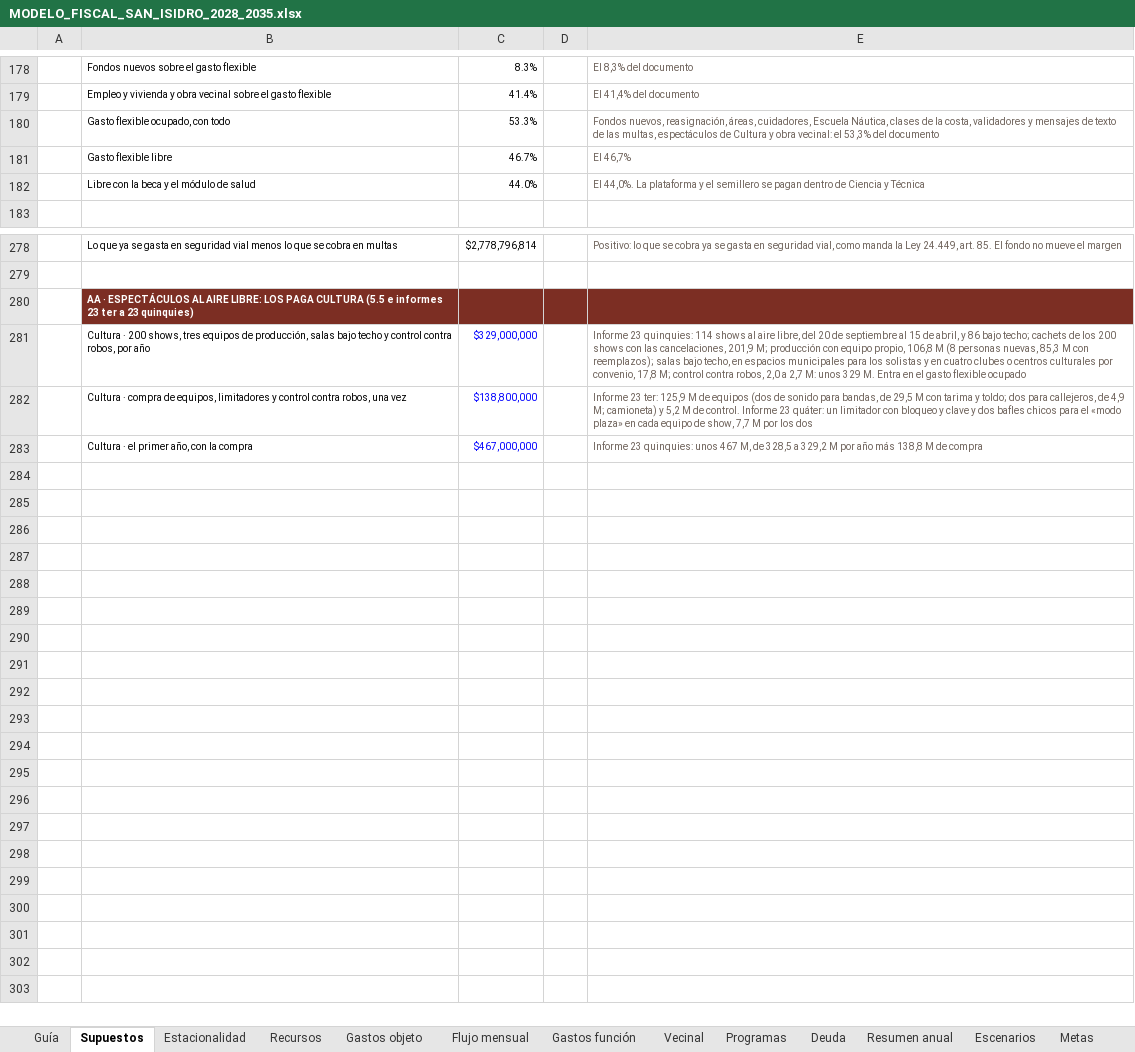
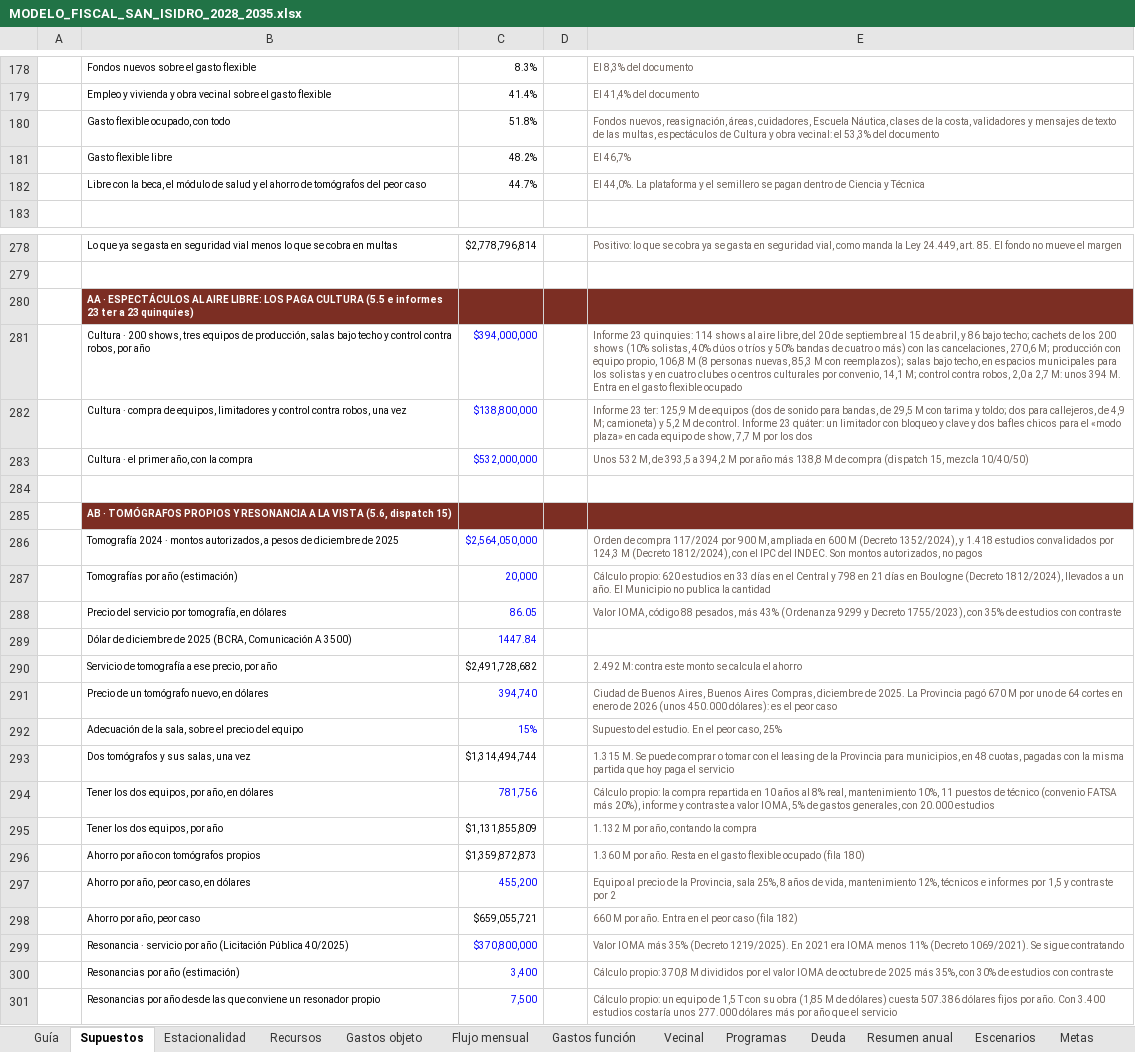
Before and after one commit to captainnicholasmoffat/casares-sanisidro-2027, an Excel workbook: salida/MODELO_FISCAL_SAN_ISIDRO_2028_2035.xlsx, sheet Supuestos, drawn as a sheet; only a part is shown, gaps mark what is left out; values as stored, in another font and other column widths than the file's, no borders; removed rows and columns are numbered as before the commit, all else as after; the diff names each change by its address in the sheet, - before the commit and + after, or states it on an @@ line.

```diff
--- a/salida/MODELO_FISCAL_SAN_ISIDRO_2028_2035.xlsx (sheet Supuestos)
+++ b/salida/MODELO_FISCAL_SAN_ISIDRO_2028_2035.xlsx (sheet Supuestos)
-C180: 53.3%
+C180: 51.8%
-C181: 46.7%
+C181: 48.2%
-row 182:  | Libre con la beca y el módulo de salud | 44.0% |  | El 44,0%. La plataforma y el semillero se pagan dentro de Ciencia y Técnica
+row 182:  | Libre con la beca, el módulo de salud y el ahorro de tomógrafos del peor caso | 44.7% |  | El 44,0%. La plataforma y el semillero se pagan dentro de Ciencia y Técnica
-C281: $329,000,000
+C281: $394,000,000
-E281: …200 shows con las cancelaciones, 201,9 M; producción con equipo propio, 106,8 M (8 personas nuevas, 85,3 M con reemplazos); salas bajo techo, en espacios municipales para los solistas y en cuatro clubes o centros culturales por convenio, 17,8 M; control contra robos, 2,0 a 2,7 M: unos 329 M. Entra…
+E281: …200 shows (10% solistas, 40% dúos o tríos y 50% bandas de cuatro o más) con las cancelaciones, 270,6 M; producción con equipo propio, 106,8 M (8 personas nuevas, 85,3 M con reemplazos); salas bajo techo, en espacios municipales para los solistas y en cuatro clubes o centros culturales por convenio, 14,1 M; control contra robos, 2,0 a 2,7 M: unos 394 M. Entra…
-C283: $467,000,000
+C283: $532,000,000
-E283: Informe 23 quinquies: unos 467 M, de 328,5 a 329,2 M por año más 138,8 M de compra
+E283: Unos 532 M, de 393,5 a 394,2 M por año más 138,8 M de compra (dispatch 15, mezcla 10/40/50)
+row 284: (empty)
+row 285:  | AB · TOMÓGRAFOS PROPIOS Y RESONANCIA A LA VISTA (5.6, dispatch 15)
+row 286:  | Tomografía 2024 · montos autorizados, a pesos de diciembre de 2025 | $2,564,050,000 |  | Orden de compra 117/2024 por 900 M, ampliada en 600 M (Decreto 1352/2024), y 1.418 estudios convalidados por 124,3 M (Decreto 1812/2024), con el IPC del INDEC. Son montos autorizados, no pagos
+row 287:  | Tomografías por año (estimación) | 20,000 |  | Cálculo propio: 620 estudios en 33 días en el Central y 798 en 21 días en Boulogne (Decreto 1812/2024), llevados a un año. El Municipio no publica la cantidad
+row 288:  | Precio del servicio por tomografía, en dólares | 86.05 |  | Valor IOMA, código 88 pesados, más 43% (Ordenanza 9299 y Decreto 1755/2023), con 35% de estudios con contraste
+row 289:  | Dólar de diciembre de 2025 (BCRA, Comunicación A 3500) | 1447.84
+row 290:  | Servicio de tomografía a ese precio, por año | $2,491,728,682 |  | 2.492 M: contra este monto se calcula el ahorro
+row 291:  | Precio de un tomógrafo nuevo, en dólares | 394,740 |  | Ciudad de Buenos Aires, Buenos Aires Compras, diciembre de 2025. La Provincia pagó 670 M por uno de 64 cortes en enero de 2026 (unos 450.000 dólares): es el peor caso
+row 292:  | Adecuación de la sala, sobre el precio del equipo | 15% |  | Supuesto del estudio. En el peor caso, 25%
+row 293:  | Dos tomógrafos y sus salas, una vez | $1,314,494,744 |  | 1.315 M. Se puede comprar o tomar con el leasing de la Provincia para municipios, en 48 cuotas, pagadas con la misma partida que hoy paga el servicio
+row 294:  | Tener los dos equipos, por año, en dólares | 781,756 |  | Cálculo propio: la compra repartida en 10 años al 8% real, mantenimiento 10%, 11 puestos de técnico (convenio FATSA más 20%), informe y contraste a valor IOMA, 5% de gastos generales, con 20.000 estudios
+row 295:  | Tener los dos equipos, por año | $1,131,855,809 |  | 1.132 M por año, contando la compra
+row 296:  | Ahorro por año con tomógrafos propios | $1,359,872,873 |  | 1.360 M por año. Resta en el gasto flexible ocupado (fila 180)
+row 297:  | Ahorro por año, peor caso, en dólares | 455,200 |  | Equipo al precio de la Provincia, sala 25%, 8 años de vida, mantenimiento 12%, técnicos e informes por 1,5 y contraste por 2
+row 298:  | Ahorro por año, peor caso | $659,055,721 |  | 660 M por año. Entra en el peor caso (fila 182)
+row 299:  | Resonancia · servicio por año (Licitación Pública 40/2025) | $370,800,000 |  | Valor IOMA más 35% (Decreto 1219/2025). En 2021 era IOMA menos 11% (Decreto 1069/2021). Se sigue contratando
+row 300:  | Resonancias por año (estimación) | 3,400 |  | Cálculo propio: 370,8 M divididos por el valor IOMA de octubre de 2025 más 35%, con 30% de estudios con contraste
+row 301:  | Resonancias por año desde las que conviene un resonador propio | 7,500 |  | Cálculo propio: un equipo de 1,5 T con su obra (1,85 M de dólares) cuesta 507.386 dólares fijos por año. Con 3.400 estudios costaría unos 277.000 dólares más por año que el servicio
```
Also changed, not shown: 12 other files.
